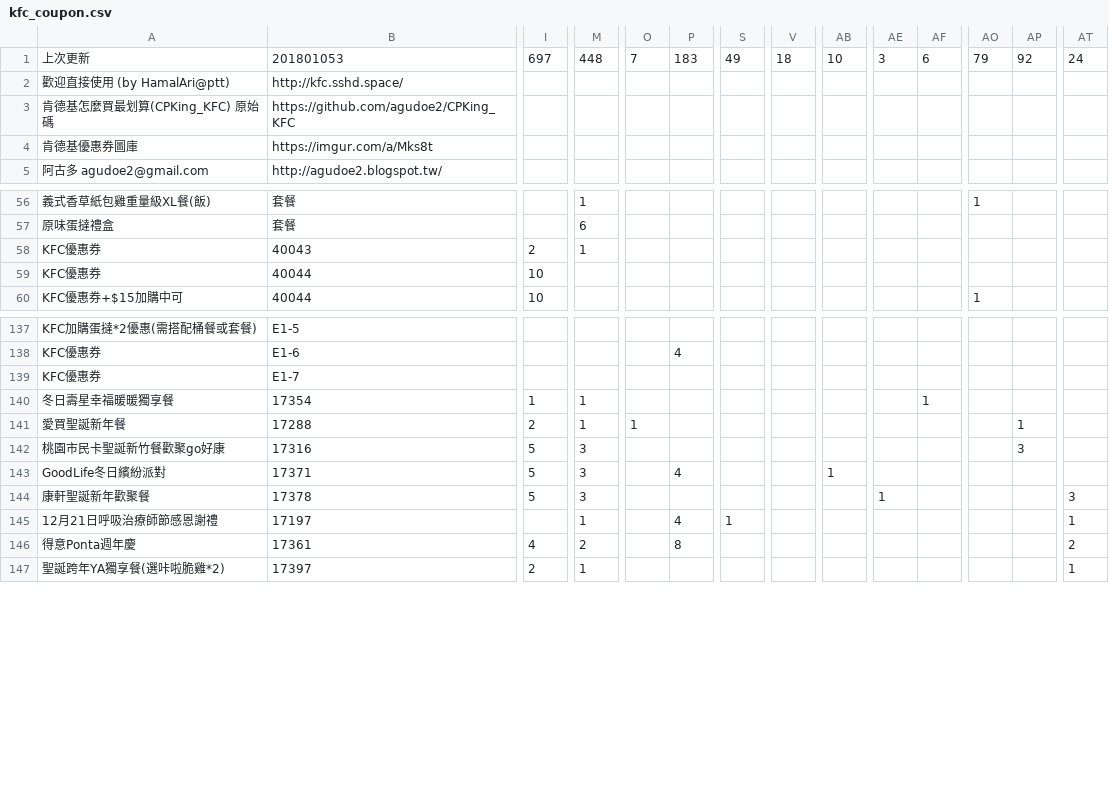
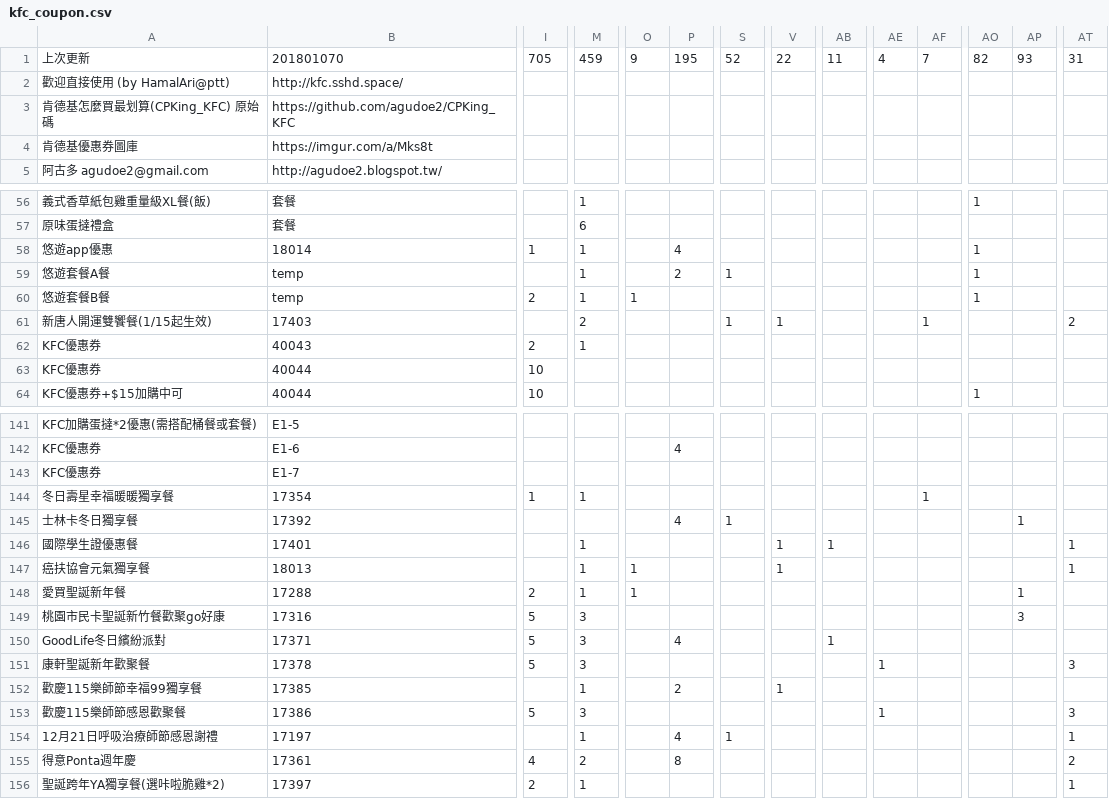
Before and after one commit to agudoe2/CPKing_KFC, a CSV file: kfc_coupon.csv, drawn as a sheet; only a part is shown, gaps mark what is left out; rows hold the shown columns only; the diff covers the shown part only; the diff names each change by its address in the sheet, - before the commit and + after, or states it on an @@ line.

Commit message:
新增優惠券 (source pibred@ptt) https://www.ptt.cc/bbs/fastfood/M.1515277639.A.773.html 歡慶115樂師節幸福99獨享餐   17385 歡慶115樂師節感恩歡聚餐 17386 士林卡冬日獨享餐    17392 國際學生證優惠餐    17401 新唐人開運雙饗餐(1/15起生效)    17403 癌扶協會元氣獨享餐  18013 悠遊套餐A餐 temp 悠遊套餐B餐 temp 悠遊app優惠 18014

```diff
--- a/kfc_coupon.csv
+++ b/kfc_coupon.csv
-B1: 201801053
+B1: 201801070
-I1: 697
+I1: 705
-M1: 448
+M1: 459
-O1: 7
+O1: 9
-P1: 183
+P1: 195
-S1: 49
+S1: 52
-V1: 18
+V1: 22
-AB1: 10
+AB1: 11
-AE1: 3
+AE1: 4
-AF1: 6
+AF1: 7
-AO1: 79
+AO1: 82
-AP1: 92
+AP1: 93
-AT1: 24
+AT1: 31
+row 58: 悠遊app優惠 | 18014 | 1 | 1 |  | 4 |  |  |  |  |  | 1
+row 59: 悠遊套餐A餐 | temp |  | 1 |  | 2 | 1 |  |  |  |  | 1
+row 60: 悠遊套餐B餐 | temp | 2 | 1 | 1 |  |  |  |  |  |  | 1
+row 61: 新唐人開運雙饗餐(1/15起生效) | 17403 |  | 2 |  |  | 1 | 1 |  |  | 1 |  |  | 2
+row 145: 士林卡冬日獨享餐 | 17392 |  |  |  | 4 | 1 |  |  |  |  |  | 1
+row 146: 國際學生證優惠餐 | 17401 |  | 1 |  |  |  | 1 | 1 |  |  |  |  | 1
+row 147: 癌扶協會元氣獨享餐 | 18013 |  | 1 | 1 |  |  | 1 |  |  |  |  |  | 1
+row 152: 歡慶115樂師節幸福99獨享餐 | 17385 |  | 1 |  | 2 |  | 1
+row 153: 歡慶115樂師節感恩歡聚餐 | 17386 | 5 | 3 |  |  |  |  |  | 1 |  |  |  | 3
```
Also changed, not shown: 1 edited cell elsewhere in this file, 9 other files.
